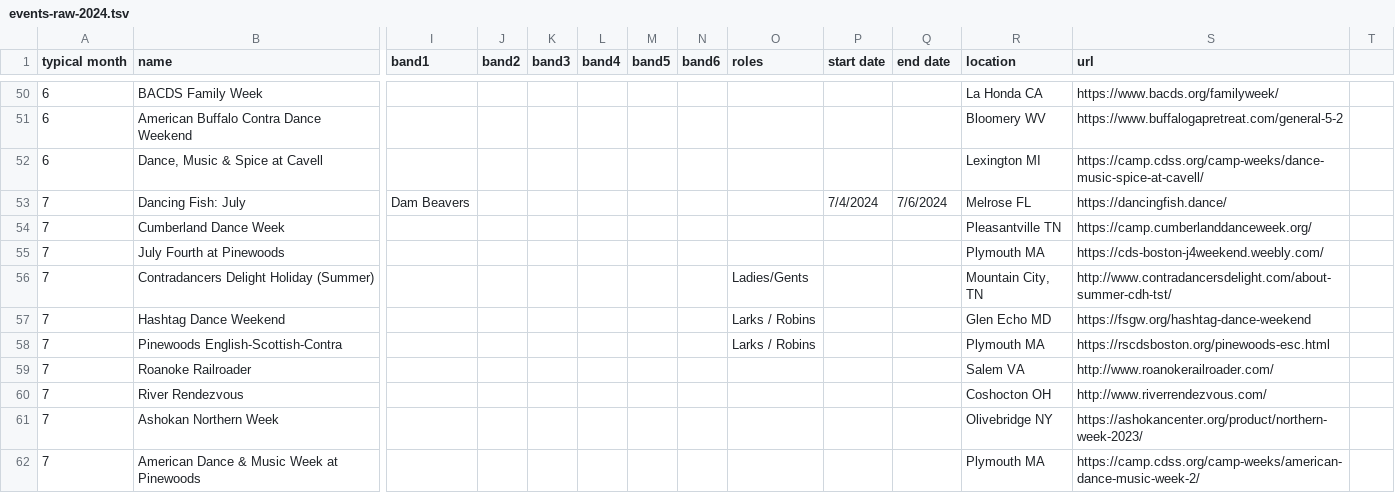
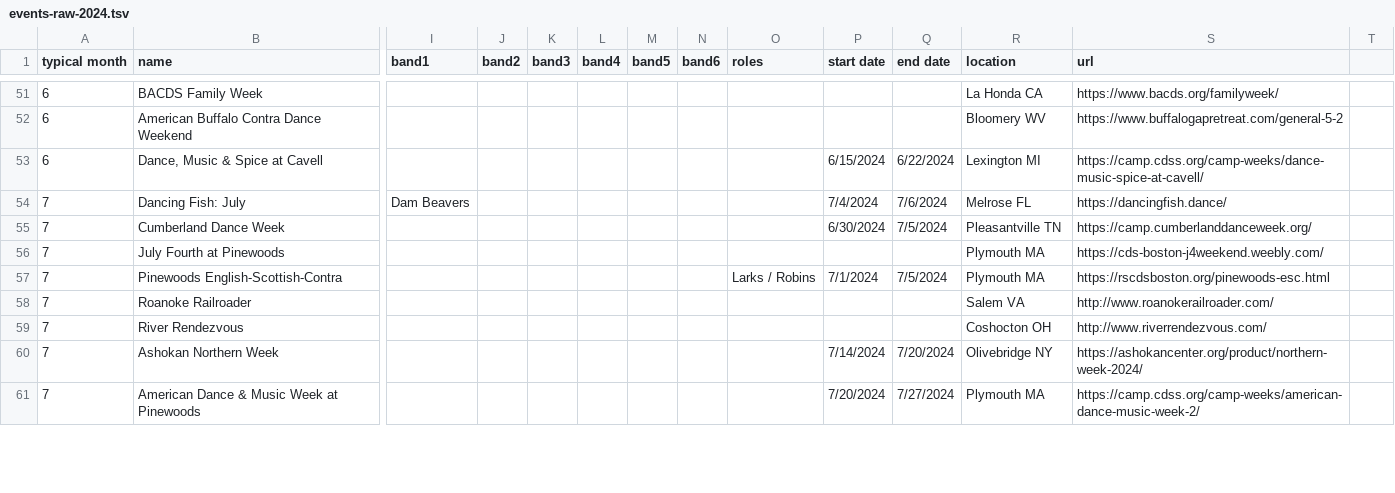
Before and after one commit to jeffkaufman/trycontra, a TSV file: events-raw-2024.tsv, drawn as a sheet; only a part is shown, gaps mark what is left out; removed rows and columns are numbered as before the commit, all else as after; rows hold the shown columns only; the diff covers the shown part only; the diff names each change by its address in the sheet, - before the commit and + after, or states it on an @@ line.

```diff
--- a/events-raw-2024.tsv
+++ b/events-raw-2024.tsv
-P53 (start date): (empty)
+P53 (start date): 6/15/2024
-Q53 (end date): (empty)
+Q53 (end date): 6/22/2024
-P55 (start date): (empty)
+P55 (start date): 6/30/2024
-Q55 (end date): (empty)
+Q55 (end date): 7/5/2024
-row 56: 7 | Contradancers Delight Holiday (Summer) |  |  |  |  |  |  | Ladies/Gents |  |  | Mountain City, TN | http://www.contradancersdelight.com/about-summer-cdh-tst/
-row 57: 7 | Hashtag Dance Weekend |  |  |  |  |  |  | Larks / Robins |  |  | Glen Echo MD | https://fsgw.org/hashtag-dance-weekend
-P57 (start date): (empty)
+P57 (start date): 7/1/2024
-Q57 (end date): (empty)
+Q57 (end date): 7/5/2024
-P60 (start date): (empty)
+P60 (start date): 7/14/2024
-Q60 (end date): (empty)
+Q60 (end date): 7/20/2024
-S60 (url): https://ashokancenter.org/product/northern-week-2023/
+S60 (url): https://ashokancenter.org/product/northern-week-2024/
-P61 (start date): (empty)
+P61 (start date): 7/20/2024
-Q61 (end date): (empty)
+Q61 (end date): 7/27/2024
```
Also changed, not shown: 2 added rows, 1 moved row and 45 edited cells elsewhere in this file, 1 other file.
